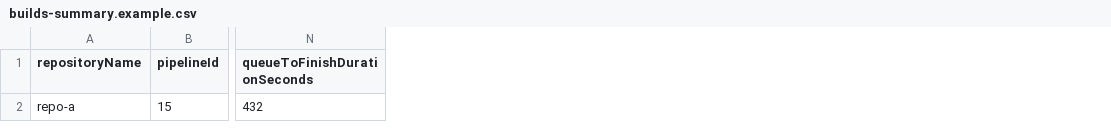
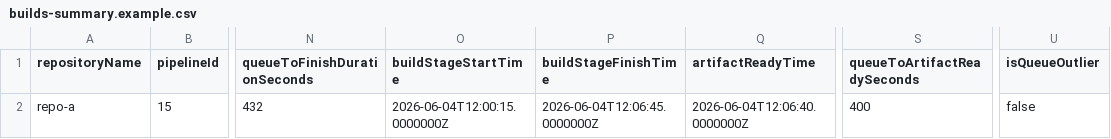
Before and after one commit to tatoand97/BuildTime, a CSV file: examples/builds-summary.example.csv, drawn as a sheet; only a part is shown, gaps mark what is left out; the diff names each change by its address in the sheet, - before the commit and + after, or states it on an @@ line.

Commit message:
Enhance metrics inclusion policy and outlier detection features
- Introduced MetricsInclusionPolicy to control which build results are included in duration and failure rate metrics.
- Added MaxQueueDurationMinutes to OutlierFilter for better queue duration management.
- Updated BuildReport and BuildMetricsSummary to include new metrics fields.
- Modified CsvExporter to reflect changes in output structure.
- Enhanced MetricsCalculator to utilize new metrics inclusion logic.
- Updated tests to cover new functionality and ensure accuracy in metrics calculations.

```diff
--- a/examples/builds-summary.example.csv
+++ b/examples/builds-summary.example.csv
+column O (buildStageStartTime), row 2: 2026-06-04T12:00:15.0000000Z
+column P (buildStageFinishTime), row 2: 2026-06-04T12:06:45.0000000Z
+column Q (artifactReadyTime), row 2: 2026-06-04T12:06:40.0000000Z
+column S (queueToArtifactReadySeconds), row 2: 400
+column U (isQueueOutlier), row 2: false
```
Also changed, not shown: examples/metrics-summary.example.csv, 9 other files.
